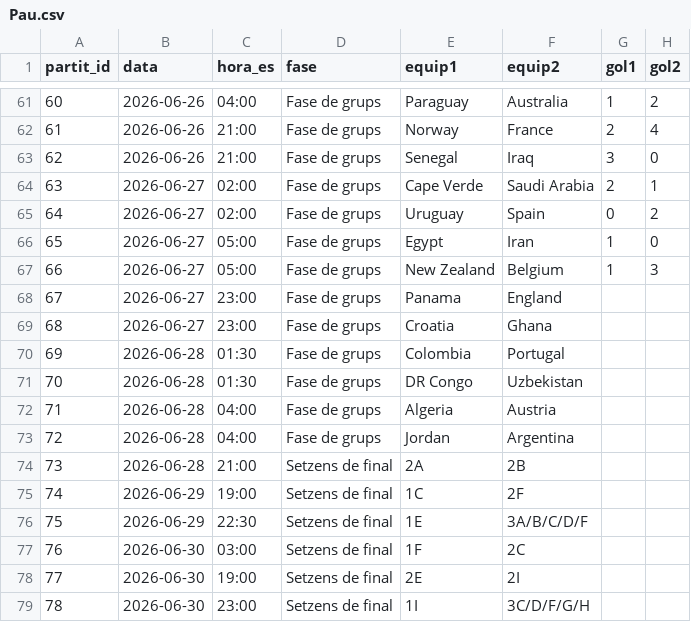
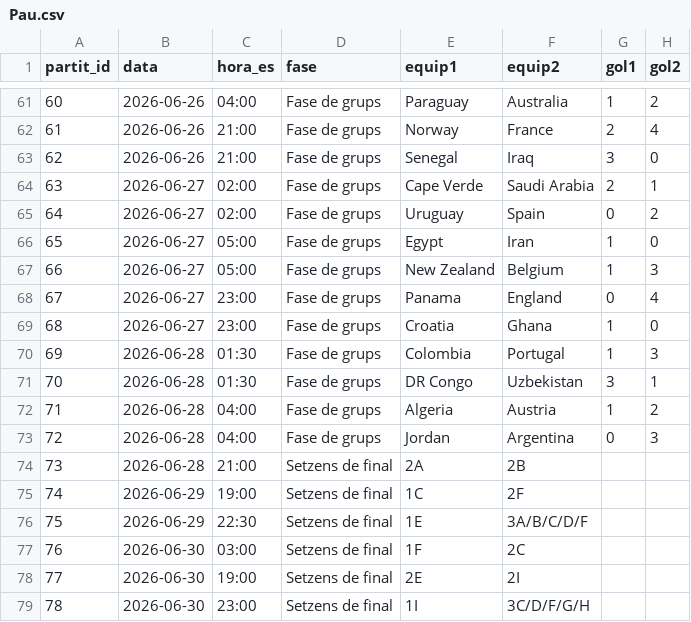
Before and after one commit to Pau-Fontanet/mundial-2026, a CSV file: prediccions/Pau.csv, drawn as a sheet; only a part is shown, gaps mark what is left out.

```diff
--- a/prediccions/Pau.csv
+++ b/prediccions/Pau.csv
@@ -67,8 +67,8 @@
 66,2026-06-27,05:00,Fase de grups,New Zealand,Belgium,1,3
-67,2026-06-27,23:00,Fase de grups,Panama,England,,
-68,2026-06-27,23:00,Fase de grups,Croatia,Ghana,,
-69,2026-06-28,01:30,Fase de grups,Colombia,Portugal,,
-70,2026-06-28,01:30,Fase de grups,DR Congo,Uzbekistan,,
-71,2026-06-28,04:00,Fase de grups,Algeria,Austria,,
-72,2026-06-28,04:00,Fase de grups,Jordan,Argentina,,
+67,2026-06-27,23:00,Fase de grups,Panama,England,0,4
+68,2026-06-27,23:00,Fase de grups,Croatia,Ghana,1,0
+69,2026-06-28,01:30,Fase de grups,Colombia,Portugal,1,3
+70,2026-06-28,01:30,Fase de grups,DR Congo,Uzbekistan,3,1
+71,2026-06-28,04:00,Fase de grups,Algeria,Austria,1,2
+72,2026-06-28,04:00,Fase de grups,Jordan,Argentina,0,3
 73,2026-06-28,21:00,Setzens de final,2A,2B,,
```
Also changed, not shown: 1 other file.
